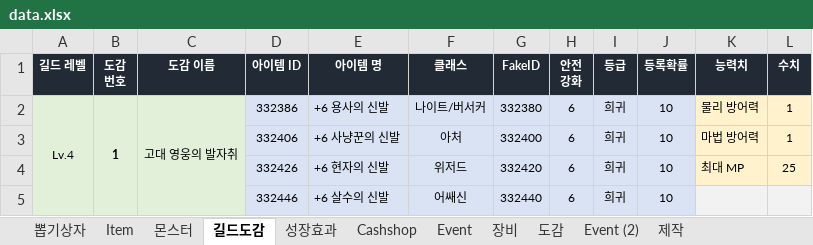
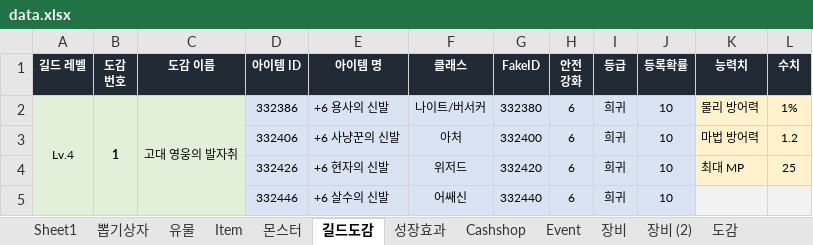
Before and after one commit to SungMinseok/CLM-CheckListMaker-_2024, an Excel workbook: data.xlsx, sheet 길드도감, drawn as a sheet; only a part is shown; values as stored, in another font and other column widths than the file's, no borders; the diff names each change by its address in the sheet, - before the commit and + after, or states it on an @@ line.

```diff
--- a/data.xlsx (sheet 길드도감)
+++ b/data.xlsx (sheet 길드도감)
+sheet tab: Sheet1
+sheet tab: 유물
+sheet tab: 장비 (2)
-L2 (수치): 1
+L2 (수치): 1%
-L3 (수치): 1
+L3 (수치): 1.2
```
Also changed, not shown: sheet 장비, sheet 몬스터, sheet 뽑기상자, template.xlsx, 8 other files.
